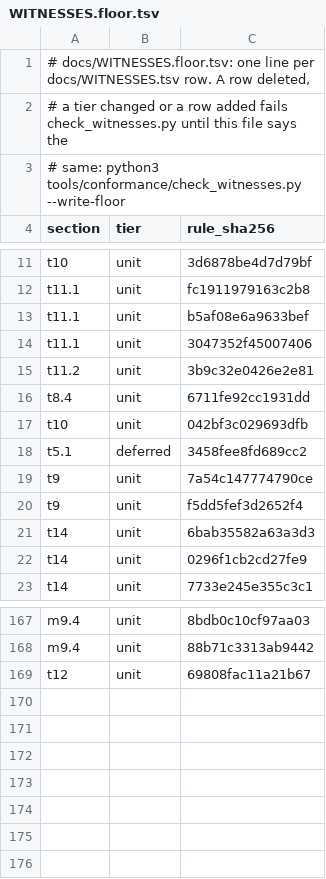
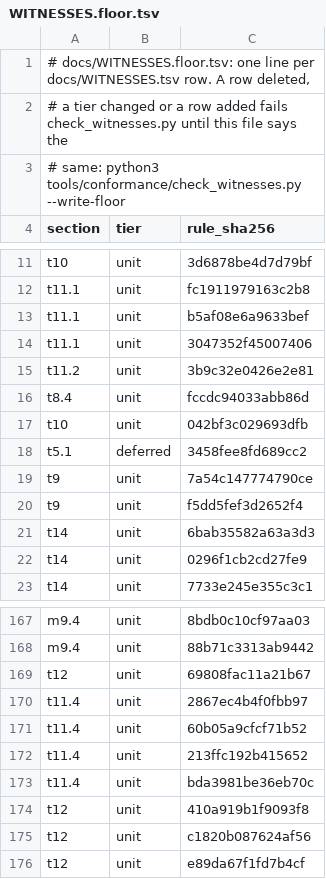
Before and after one commit to mas-bandwidth/rocketnet, a TSV file: docs/WITNESSES.floor.tsv, drawn as a sheet; only a part is shown, gaps mark what is left out.

```diff
--- a/docs/WITNESSES.floor.tsv
+++ b/docs/WITNESSES.floor.tsv
@@ -15,3 +15,3 @@ t11.1	unit	3047352f45007406
 t11.2	unit	3b9c32e0426e2e81
-t8.4	unit	6711fe92cc1931dd
+t8.4	unit	fccdc94033abb86d
 t10	unit	042bf3c029693dfb
@@ -169 +169,8 @@ m9.4	unit	88b71c3313ab9442
 t12	unit	69808fac11a21b67
+t11.4	unit	2867ec4b4f0fbb97
+t11.4	unit	60b05a9cfcf71b52
+t11.4	unit	213ffc192b415652
+t11.4	unit	bda3981be36eb70c
+t12	unit	410a919b1f9093f8
+t12	unit	c1820b087624af56
+t12	unit	e89da67f1fd7b4cf
```
Also changed, not shown: docs/WITNESSES.tsv, standard/pins/m2.tsv, 11 other files.
